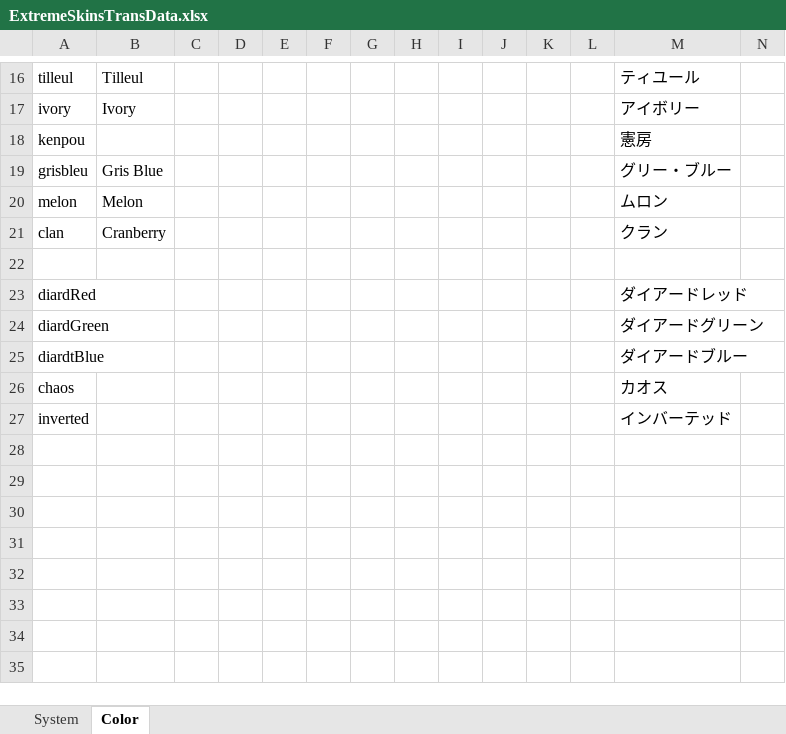
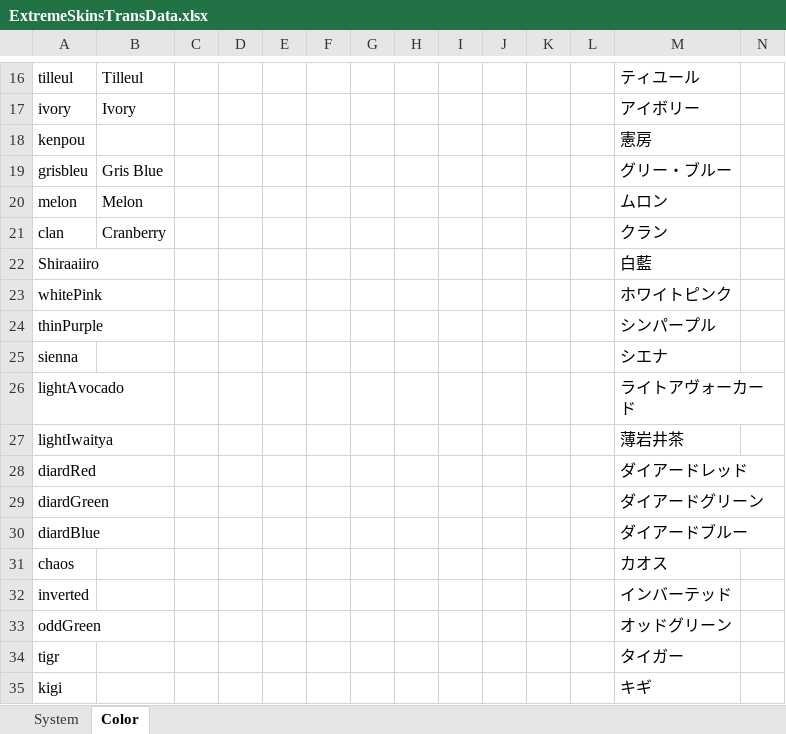
Before and after one commit to yukieiji/ExtremeRoles, an Excel workbook: ExtremeSkinsTransData.xlsx, sheet Color, drawn as a sheet; only a part is shown, gaps mark what is left out; values as stored, in another font and other column widths than the file's, no borders; addresses are those after the commit; rows hold the shown columns only; the diff names each change by its address in the sheet, - before the commit and + after, or states it on an @@ line.

Commit message:
feat:new colors

```diff
--- a/ExtremeSkinsTransData.xlsx (sheet Color)
+++ b/ExtremeSkinsTransData.xlsx (sheet Color)
-row 22: (empty)
+row 22: Shiraaiiro |  |  |  |  |  |  |  |  |  |  |  | 白藍
+row 23: whitePink |  |  |  |  |  |  |  |  |  |  |  | ホワイトピンク
+row 24: thinPurple |  |  |  |  |  |  |  |  |  |  |  | シンパープル
+row 25: sienna |  |  |  |  |  |  |  |  |  |  |  | シエナ
+row 26: lightAvocado |  |  |  |  |  |  |  |  |  |  |  | ライトアヴォーカード
+row 27: lightIwaitya |  |  |  |  |  |  |  |  |  |  |  | 薄岩井茶
-A30: diardtBlue
+A30: diardBlue
+row 33: oddGreen |  |  |  |  |  |  |  |  |  |  |  | オッドグリーン
+row 34: tigr |  |  |  |  |  |  |  |  |  |  |  | タイガー
+row 35: kigi |  |  |  |  |  |  |  |  |  |  |  | キギ
```
Also changed, not shown: 1 other file.
